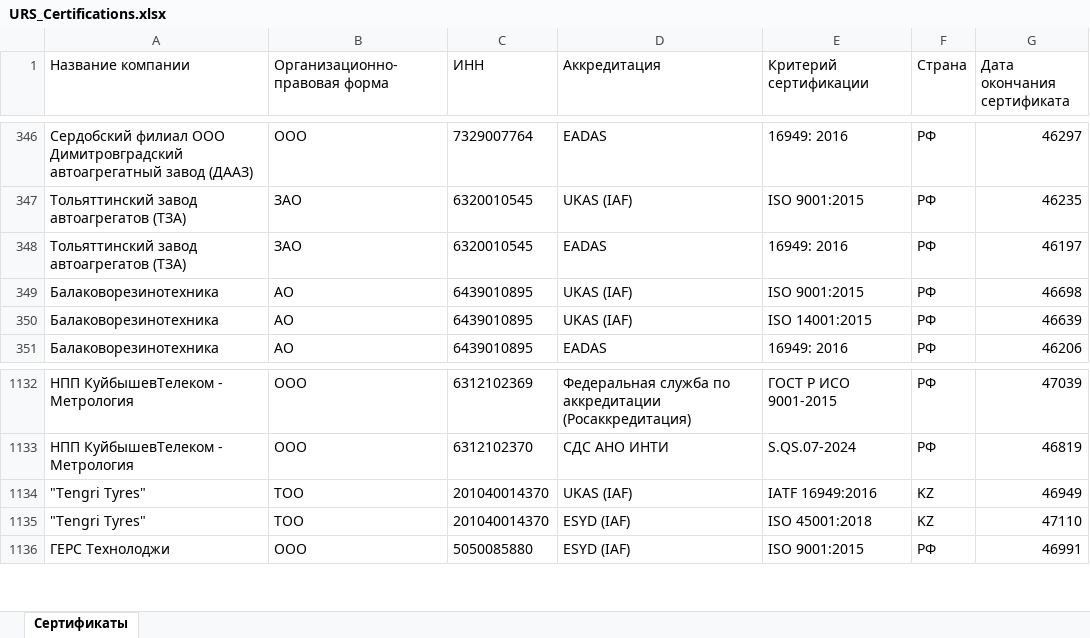
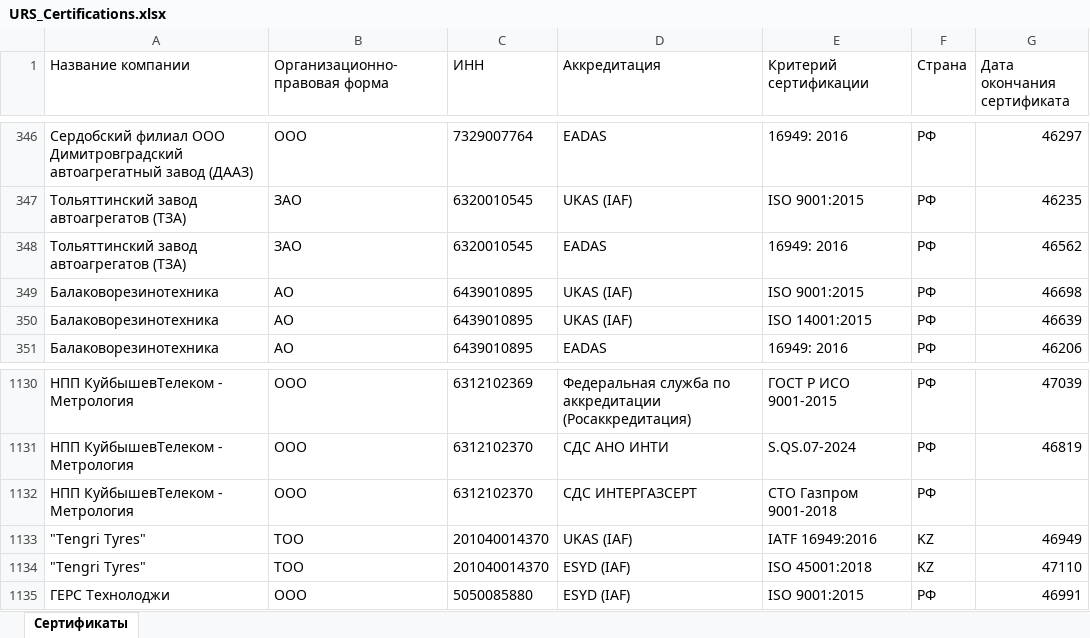
Before and after one commit to LegendaCR/Legendacompany, an Excel workbook: sites/URS/URS_Certifications/URS_Certifications.xlsx, sheet Сертификаты, drawn as a sheet; only a part is shown, gaps mark what is left out; values as stored, in another font and other column widths than the file's, no borders; the diff covers the shown part only; the diff names each change by its address in the sheet, - before the commit and + after, or states it on an @@ line.

```diff
--- a/sites/URS/URS_Certifications/URS_Certifications.xlsx (sheet Сертификаты)
+++ b/sites/URS/URS_Certifications/URS_Certifications.xlsx (sheet Сертификаты)
-G348 (Дата окончания сертификата): 46197
+G348 (Дата окончания сертификата): 46562
+row 1132: НПП КуйбышевТелеком - Метрология | ООО | 6312102370 | СДС ИНТЕРГАЗСЕРТ | СТО Газпром 9001-2018 | РФ
```
Also changed, not shown: 14 added rows, 3 removed rows and 2 edited cells elsewhere in this sheet.
